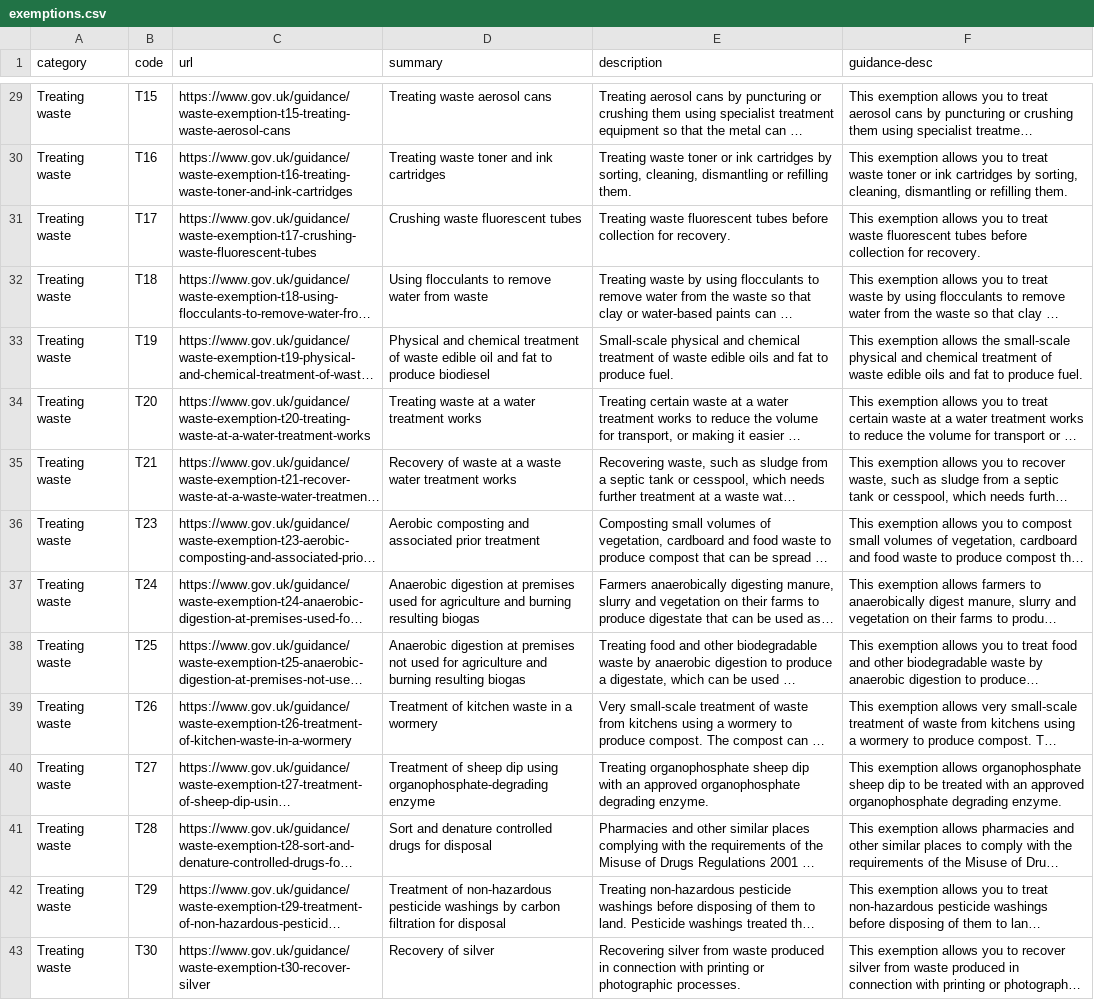
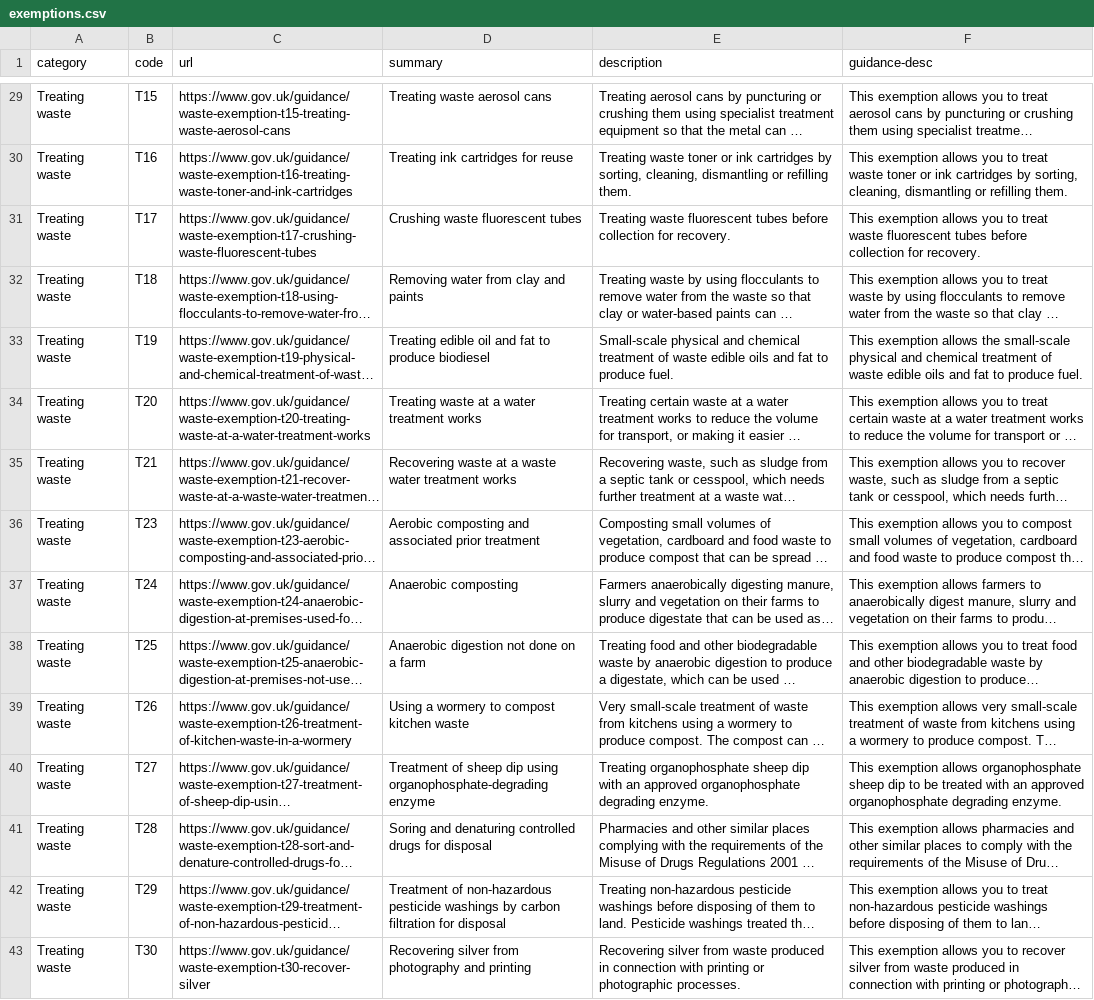
Before and after one commit to DEFRA/waste-exemptions-engine, a CSV file: db/exemptions.csv, drawn as a sheet; only a part is shown, gaps mark what is left out; long unchanged cells end in …; the diff covers the shown part only; the diff names each change by its address in the sheet, - before the commit and + after, or states it on an @@ line.

Commit message:
[RUBY-3598] Change of waste exemption titles

```diff
--- a/db/exemptions.csv
+++ b/db/exemptions.csv
-D30 (summary): Treating waste toner and ink cartridges
+D30 (summary): Treating ink cartridges for reuse
-D32 (summary): Using flocculants to remove water from waste
+D32 (summary): Removing water from clay and paints
-D33 (summary): Physical and chemical treatment of waste edible oil…
+D33 (summary): Treating edible oil…
-D35 (summary): Recovery of waste at…
+D35 (summary): Recovering waste at…
-D37 (summary): Anaerobic digestion at premises used for agriculture and burning resulting biogas
+D37 (summary): Anaerobic composting
-D38 (summary): Anaerobic digestion at premises not used for agriculture and burning resulting biogas
+D38 (summary): Anaerobic digestion not done on a farm
-D39 (summary): Treatment of kitchen waste in a wormery
+D39 (summary): Using a wormery to compost kitchen waste
-D41 (summary): Sort and denature controlled drugs…
+D41 (summary): Soring and denaturing controlled drugs…
-D43 (summary): Recovery of silver
+D43 (summary): Recovering silver from photography and printing
```
Also changed, not shown: 24 edited cells elsewhere in this file.
